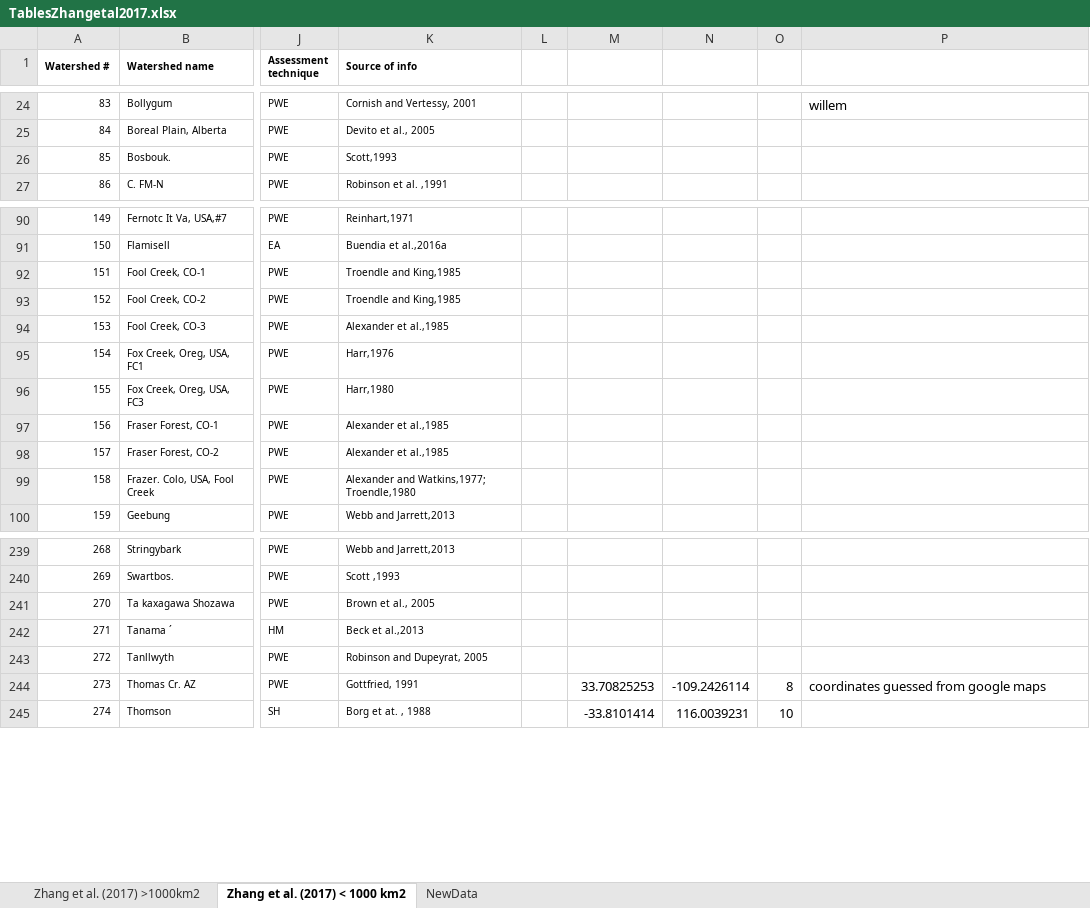
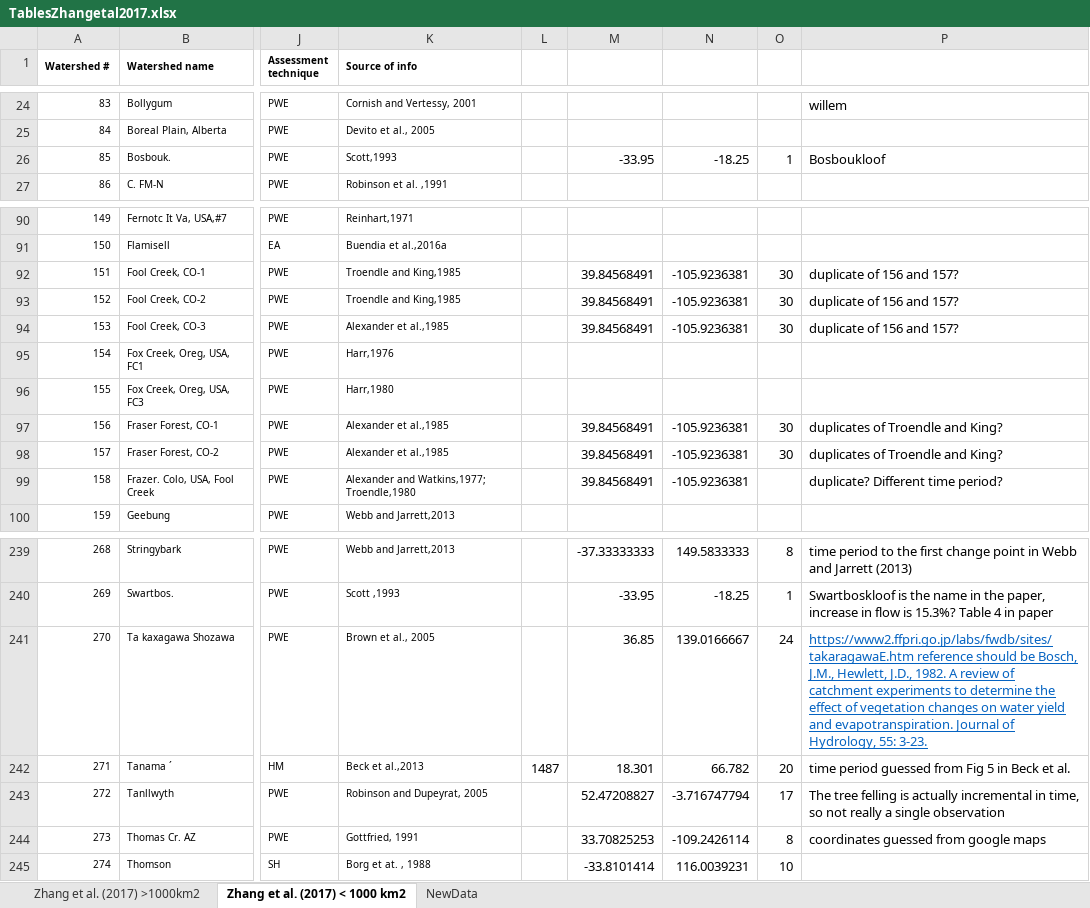
Before and after one commit to WillemVervoort/Forest_and_water, an Excel workbook: data/TablesZhangetal2017.xlsx, sheet Zhang et al. (2017) < 1000 km2, drawn as a sheet; only a part is shown, gaps mark what is left out; values as stored, in another font and other column widths than the file's, no borders; the diff covers the shown part only; the diff names each change by its address in the sheet, - before the commit and + after, or states it on an @@ line.

```diff
--- a/data/TablesZhangetal2017.xlsx (sheet Zhang et al. (2017) < 1000 km2)
+++ b/data/TablesZhangetal2017.xlsx (sheet Zhang et al. (2017) < 1000 km2)
-M26: (empty)
+M26: -33.95
-N26: (empty)
+N26: -18.25
-O26: (empty)
+O26: 1
-P26: (empty)
+P26: Bosboukloof
-M92:M94: (empty)
+M92:M94: 39.84568491
-N92:N94: (empty)
+N92:N94: -105.9236381
-O92:O94: (empty)
+O92:O94: 30
-P92:P94: (empty)
+P92:P94: duplicate of 156 and 157?
-M97:M99: (empty)
+M97:M99: 39.84568491
-N97:N99: (empty)
+N97:N99: -105.9236381
-O97:O98: (empty)
+O97:O98: 30
-P97:P98: (empty)
+P97:P98: duplicates of Troendle and King?
-P99: (empty)
+P99: duplicate? Different time period?
-M239: (empty)
+M239: -37.33333333
-N239: (empty)
+N239: 149.5833333
-O239: (empty)
+O239: 8
-P239: (empty)
+P239: time period to the first change point in Webb and Jarrett (2013)
-M240: (empty)
+M240: -33.95
-N240: (empty)
+N240: -18.25
-O240: (empty)
+O240: 1
-P240: (empty)
+P240: Swartboskloof is the name in the paper, increase in flow is 15.3%? Table 4 in paper
-M241: (empty)
+M241: 36.85
-N241: (empty)
+N241: 139.0166667
-O241: (empty)
+O241: 24
-P241: (empty)
+P241: https://www2.ffpri.go.jp/labs/fwdb/sites/takaragawaE.htm reference should be Bosch, J.M., Hewlett, J.D., 1982. A review of catchment experiments to determine the effect of vegetation changes on water yield and evapotranspiration. Journal of Hydrology, 55: 3-23.
-L242: (empty)
+L242: 1487
-M242: (empty)
+M242: 18.301
-N242: (empty)
+N242: 66.782
-O242: (empty)
+O242: 20
-P242: (empty)
+P242: time period guessed from Fig 5 in Beck et al.
-M243: (empty)
+M243: 52.47208827
-N243: (empty)
+N243: -3.716747794
-O243: (empty)
+O243: 17
-P243: (empty)
+P243: The tree felling is actually incremental in time, so not really a single observation
```
Also changed, not shown: 63 edited cells elsewhere in this sheet, 4 other files.
